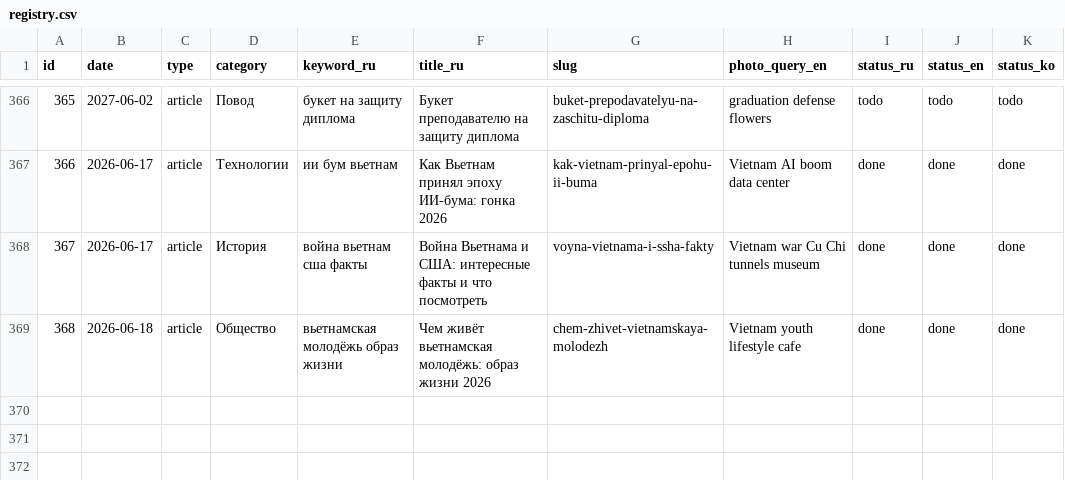
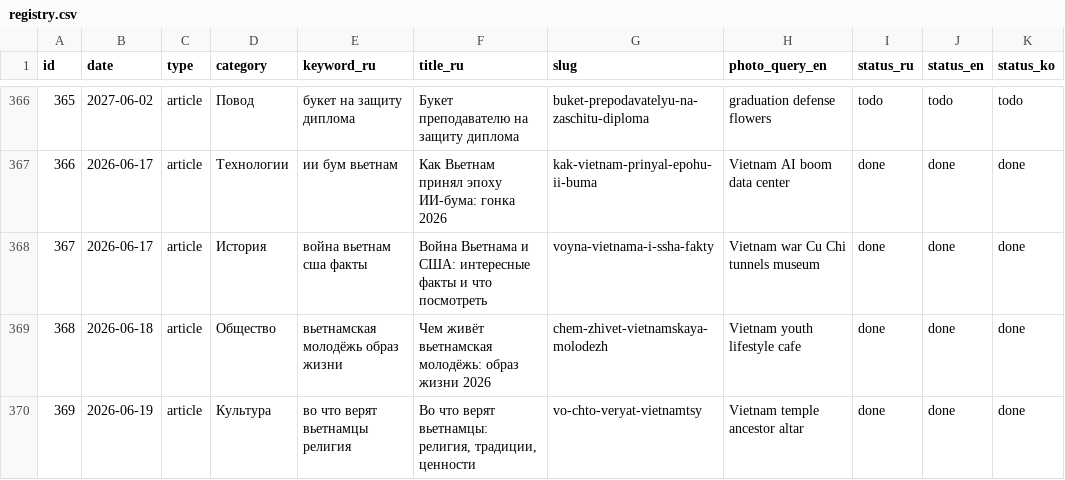
Before and after one commit to olegbabaskinam-dotcom/flowersnhatrang, a CSV file: seo/registry.csv, drawn as a sheet; only a part is shown, gaps mark what is left out; the diff names each change by its address in the sheet, - before the commit and + after, or states it on an @@ line.

Commit message:
blog: статья «Во что верят вьетнамцы» (RU/EN/KO) — Культура + карточки, sitemap, registry, заглушка

```diff
--- a/seo/registry.csv
+++ b/seo/registry.csv
+row 370: 369 | 2026-06-19 | article | Культура | во что верят вьетнамцы религия | Во что верят вьетнамцы: религия, традиции, ценности | vo-chto-veryat-vietnamtsy | Vietnam temple ancestor altar | done | done | done
```
Also changed, not shown: 8 other files.
